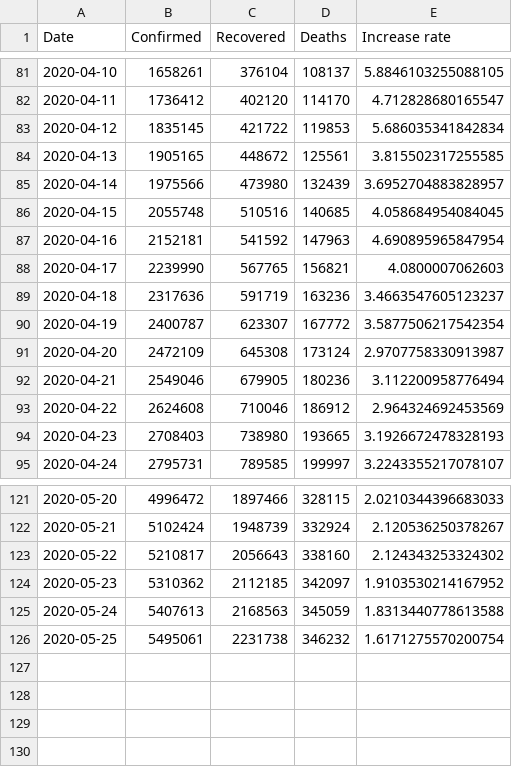
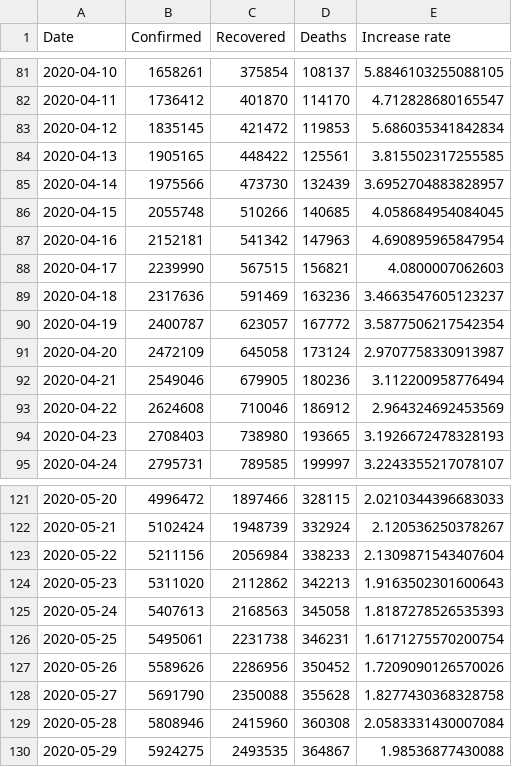
Before and after one commit to miguelpinto-98/Epidemiologia, a CSV file: Data/worldwide-aggregated.csv, drawn as a sheet; only a part is shown, gaps mark what is left out; the diff covers the shown part only.

```diff
--- a/Data/worldwide-aggregated.csv
+++ b/Data/worldwide-aggregated.csv
@@ -81,12 +81,12 @@ Date,Confirmed,Recovered,Deaths,Increase rate
-2020-04-10,1658261,376104,108137,5.8846103255088105
-2020-04-11,1736412,402120,114170,4.712828680165547
-2020-04-12,1835145,421722,119853,5.686035341842834
-2020-04-13,1905165,448672,125561,3.815502317255585
-2020-04-14,1975566,473980,132439,3.6952704883828957
-2020-04-15,2055748,510516,140685,4.058684954084045
-2020-04-16,2152181,541592,147963,4.690895965847954
-2020-04-17,2239990,567765,156821,4.0800007062603
-2020-04-18,2317636,591719,163236,3.4663547605123237
-2020-04-19,2400787,623307,167772,3.5877506217542354
-2020-04-20,2472109,645308,173124,2.9707758330913987
+2020-04-10,1658261,375854,108137,5.8846103255088105
+2020-04-11,1736412,401870,114170,4.712828680165547
+2020-04-12,1835145,421472,119853,5.686035341842834
+2020-04-13,1905165,448422,125561,3.815502317255585
+2020-04-14,1975566,473730,132439,3.6952704883828957
+2020-04-15,2055748,510266,140685,4.058684954084045
+2020-04-16,2152181,541342,147963,4.690895965847954
+2020-04-17,2239990,567515,156821,4.0800007062603
+2020-04-18,2317636,591469,163236,3.4663547605123237
+2020-04-19,2400787,623057,167772,3.5877506217542354
+2020-04-20,2472109,645058,173124,2.9707758330913987
 2020-04-21,2549046,679905,180236,3.112200958776494
@@ -122,5 +122,9 @@ Date,Confirmed,Recovered,Deaths,Increase rate
 2020-05-21,5102424,1948739,332924,2.120536250378267
-2020-05-22,5210817,2056643,338160,2.124343253324302
-2020-05-23,5310362,2112185,342097,1.9103530214167952
-2020-05-24,5407613,2168563,345059,1.8313440778613588
-2020-05-25,5495061,2231738,346232,1.6171275570200754
+2020-05-22,5211156,2056984,338233,2.1309871543407604
+2020-05-23,5311020,2112862,342213,1.9163502301600643
+2020-05-24,5407613,2168563,345058,1.8187278526535393
+2020-05-25,5495061,2231738,346231,1.6171275570200754
+2020-05-26,5589626,2286956,350452,1.7209090126570026
+2020-05-27,5691790,2350088,355628,1.8277430368328758
+2020-05-28,5808946,2415960,360308,2.0583331430007084
+2020-05-29,5924275,2493535,364867,1.98536877430088
```
Also changed, not shown: 27 edited cells elsewhere in this file, 17 other files.
